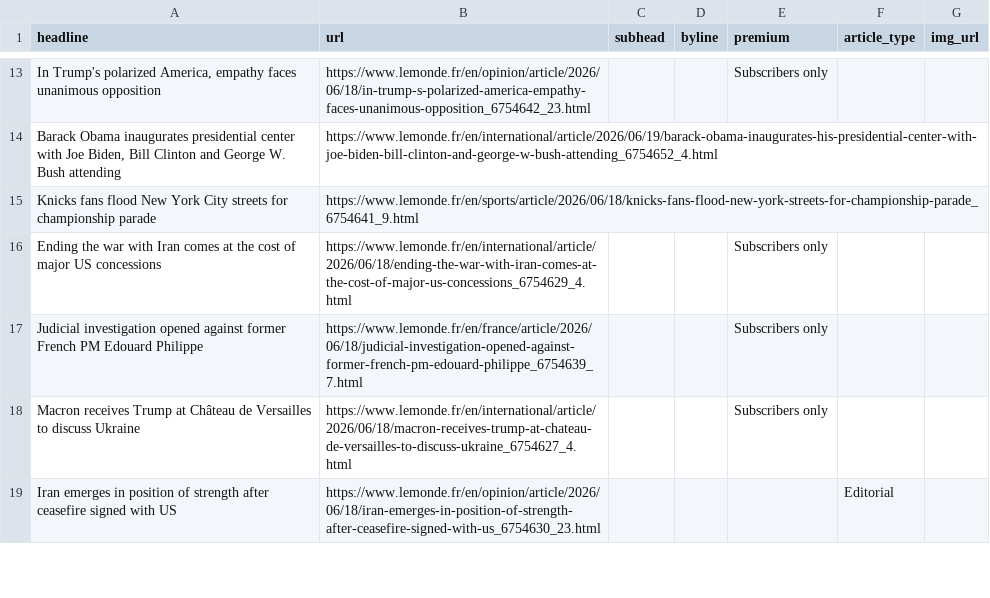
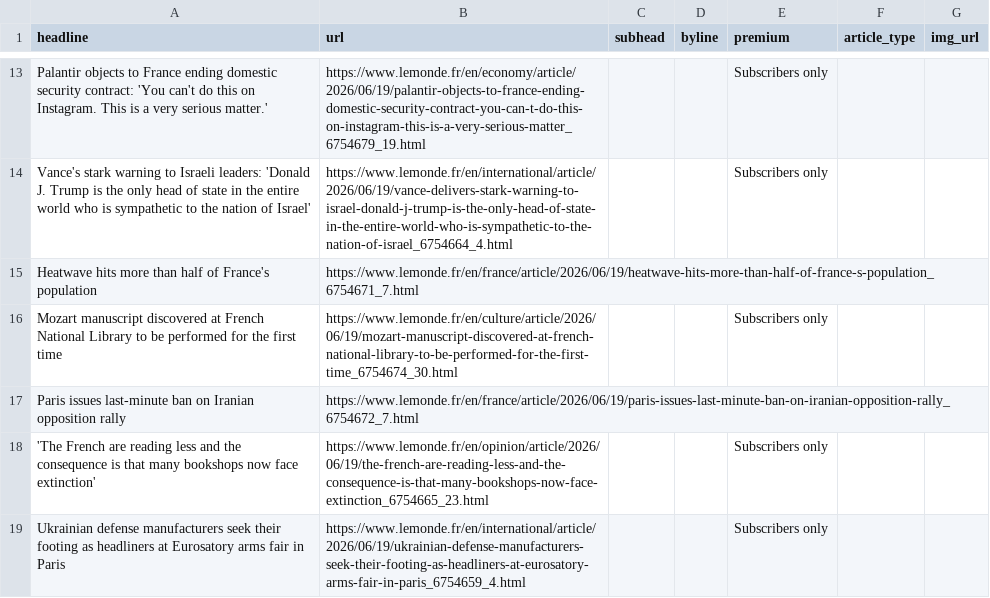
Before and after one commit to var-iane/lemonde-scraper, a CSV file: lemonde-scraped-results.csv, drawn as a sheet; only a part is shown, gaps mark what is left out; removed rows and columns are numbered as before the commit, all else as after; the diff covers the shown part only; the diff names each change by its address in the sheet, - before the commit and + after, or states it on an @@ line.

```diff
--- a/lemonde-scraped-results.csv
+++ b/lemonde-scraped-results.csv
-A13 (headline): In Trump's polarized America, empathy faces unanimous opposition
+A13 (headline): Palantir objects to France ending domestic security contract: 'You can't do this on Instagram. This is a very serious matter.'
-B13 (url): https://www.lemonde.fr/en/opinion/article/2026/06/18/in-trump-s-polarized-america-empathy-faces-unanimous-opposition_6754642_23.html
+B13 (url): https://www.lemonde.fr/en/economy/article/2026/06/19/palantir-objects-to-france-ending-domestic-security-contract-you-can-t-do-this-on-instagram-this-is-a-very-serious-matter_6754679_19.html
-row 14: Barack Obama inaugurates presidential center with Joe Biden, Bill Clinton and George W. Bush attending | https://www.lemonde.fr/en/international/article/2026/06/19/barack-obama-inaugurates-his-presidential-center-with-joe-biden-bill-clinton-and-george-w-bush-attending_6754652_4.html
-row 15: Knicks fans flood New York City streets for championship parade | https://www.lemonde.fr/en/sports/article/2026/06/18/knicks-fans-flood-new-york-streets-for-championship-parade_6754641_9.html
-A14 (headline): Ending the war with Iran comes at the cost of major US concessions
+A14 (headline): Vance's stark warning to Israeli leaders: 'Donald J. Trump is the only head of state in the entire world who is sympathetic to the nation of Israel'
-B14 (url): https://www.lemonde.fr/en/international/article/2026/06/18/ending-the-war-with-iran-comes-at-the-cost-of-major-us-concessions_6754629_4.html
+B14 (url): https://www.lemonde.fr/en/international/article/2026/06/19/vance-delivers-stark-warning-to-israel-donald-j-trump-is-the-only-head-of-state-in-the-entire-world-who-is-sympathetic-to-the-nation-of-israel_6754664_4.html
+row 15: Heatwave hits more than half of France's population | https://www.lemonde.fr/en/france/article/2026/06/19/heatwave-hits-more-than-half-of-france-s-population_6754671_7.html
-A16 (headline): Judicial investigation opened against former French PM Edouard Philippe
+A16 (headline): Mozart manuscript discovered at French National Library to be performed for the first time
-B16 (url): https://www.lemonde.fr/en/france/article/2026/06/18/judicial-investigation-opened-against-former-french-pm-edouard-philippe_6754639_7.html
+B16 (url): https://www.lemonde.fr/en/culture/article/2026/06/19/mozart-manuscript-discovered-at-french-national-library-to-be-performed-for-the-first-time_6754674_30.html
+row 17: Paris issues last-minute ban on Iranian opposition rally | https://www.lemonde.fr/en/france/article/2026/06/19/paris-issues-last-minute-ban-on-iranian-opposition-rally_6754672_7.html
+row 18: 'The French are reading less and the consequence is that many bookshops now face extinction' | https://www.lemonde.fr/en/opinion/article/2026/06/19/the-french-are-reading-less-and-the-consequence-is-that-many-bookshops-now-face-extinction_6754665_23.html |  |  | Subscribers only
-A19 (headline): Macron receives Trump at Château de Versailles to discuss Ukraine
+A19 (headline): Ukrainian defense manufacturers seek their footing as headliners at Eurosatory arms fair in Paris
-B19 (url): https://www.lemonde.fr/en/international/article/2026/06/18/macron-receives-trump-at-chateau-de-versailles-to-discuss-ukraine_6754627_4.html
+B19 (url): https://www.lemonde.fr/en/international/article/2026/06/19/ukrainian-defense-manufacturers-seek-their-footing-as-headliners-at-eurosatory-arms-fair-in-paris_6754659_4.html
-row 19: Iran emerges in position of strength after ceasefire signed with US | https://www.lemonde.fr/en/opinion/article/2026/06/18/iran-emerges-in-position-of-strength-after-ceasefire-signed-with-us_6754630_23.html |  |  |  | Editorial
```
Also changed, not shown: 8 added rows, 8 removed rows and 31 edited cells elsewhere in this file.
